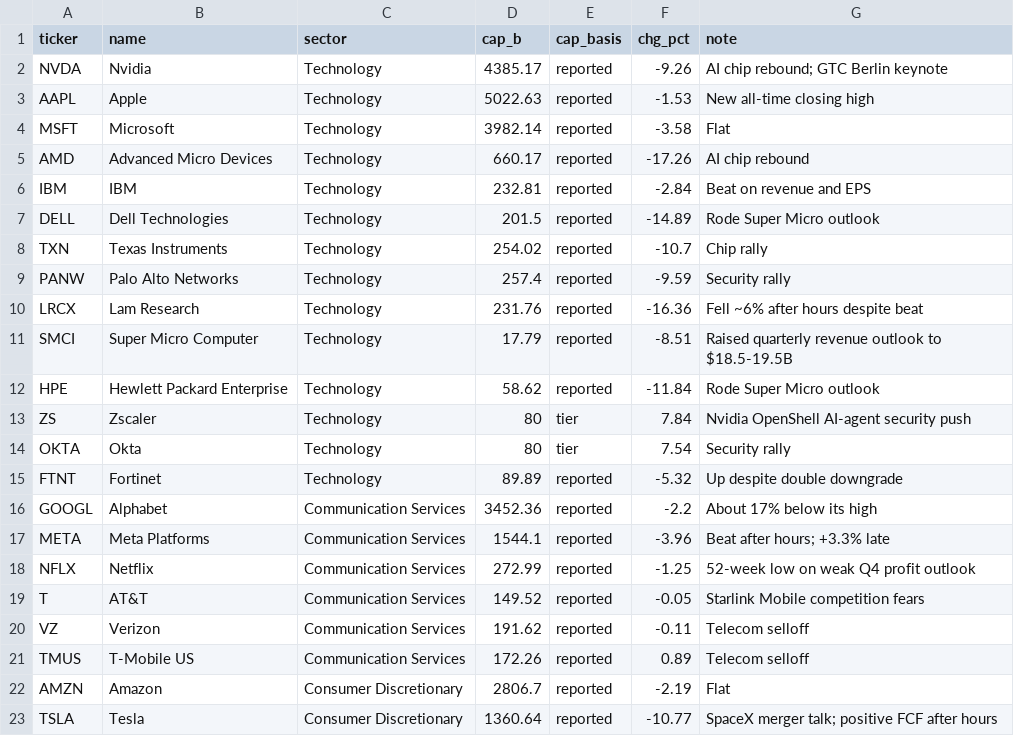
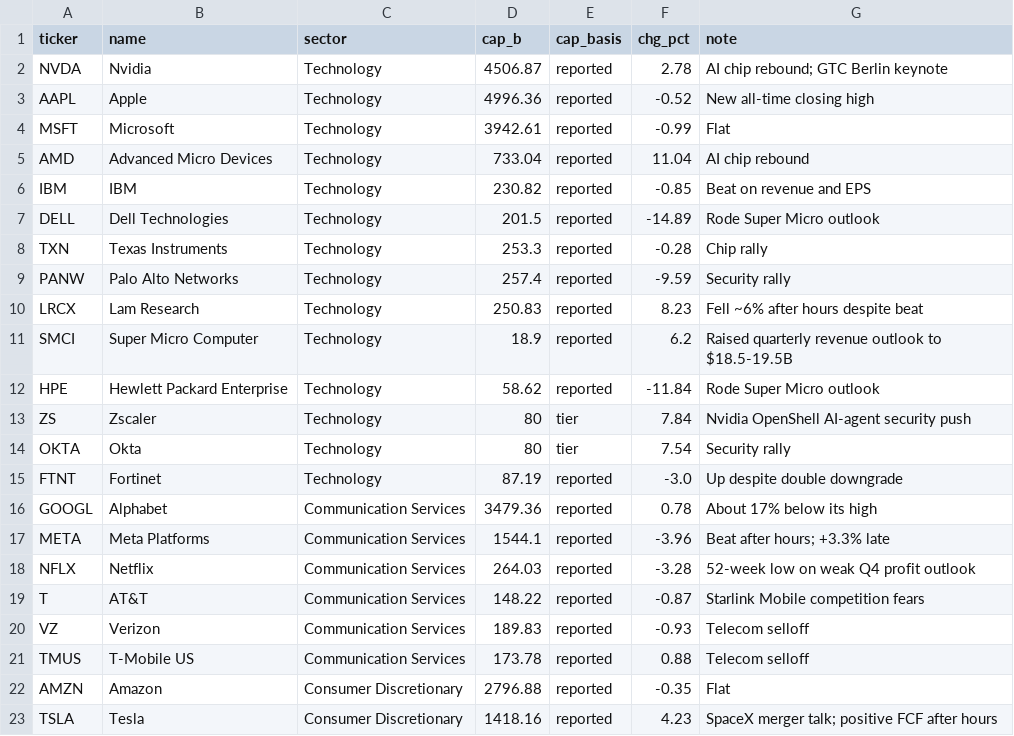
Before and after one commit to ShaneM73/market-pulse-dashboard, a CSV file: data/stocks.csv, drawn as a sheet; only a part is shown; the diff covers the shown part only.

```diff
--- a/data/stocks.csv
+++ b/data/stocks.csv
@@ -1,12 +1,12 @@
 ticker,name,sector,cap_b,cap_basis,chg_pct,note
-NVDA,Nvidia,Technology,4385.17,reported,-9.26,AI chip rebound; GTC Berlin keynote
-AAPL,Apple,Technology,5022.63,reported,-1.53,New all-time closing high
-MSFT,Microsoft,Technology,3982.14,reported,-3.58,Flat
-AMD,Advanced Micro Devices,Technology,660.17,reported,-17.26,AI chip rebound
-IBM,IBM,Technology,232.81,reported,-2.84,Beat on revenue and EPS
+NVDA,Nvidia,Technology,4506.87,reported,2.78,AI chip rebound; GTC Berlin keynote
+AAPL,Apple,Technology,4996.36,reported,-0.52,New all-time closing high
+MSFT,Microsoft,Technology,3942.61,reported,-0.99,Flat
+AMD,Advanced Micro Devices,Technology,733.04,reported,11.04,AI chip rebound
+IBM,IBM,Technology,230.82,reported,-0.85,Beat on revenue and EPS
 DELL,Dell Technologies,Technology,201.5,reported,-14.89,Rode Super Micro outlook
-TXN,Texas Instruments,Technology,254.02,reported,-10.7,Chip rally
+TXN,Texas Instruments,Technology,253.3,reported,-0.28,Chip rally
 PANW,Palo Alto Networks,Technology,257.4,reported,-9.59,Security rally
-LRCX,Lam Research,Technology,231.76,reported,-16.36,Fell ~6% after hours despite beat
-SMCI,Super Micro Computer,Technology,17.79,reported,-8.51,Raised quarterly revenue outlook to $18.5-19.5B
+LRCX,Lam Research,Technology,250.83,reported,8.23,Fell ~6% after hours despite beat
+SMCI,Super Micro Computer,Technology,18.9,reported,6.2,Raised quarterly revenue outlook to $18.5-19.5B
 HPE,Hewlett Packard Enterprise,Technology,58.62,reported,-11.84,Rode Super Micro outlook
@@ -14,10 +14,10 @@ ZS,Zscaler,Technology,80,tier,7.84,Nvidia OpenShell AI-agent security push
 OKTA,Okta,Technology,80,tier,7.54,Security rally
-FTNT,Fortinet,Technology,89.89,reported,-5.32,Up despite double downgrade
-GOOGL,Alphabet,Communication Services,3452.36,reported,-2.2,About 17% below its high
+FTNT,Fortinet,Technology,87.19,reported,-3.0,Up despite double downgrade
+GOOGL,Alphabet,Communication Services,3479.36,reported,0.78,About 17% below its high
 META,Meta Platforms,Communication Services,1544.1,reported,-3.96,Beat after hours; +3.3% late
-NFLX,Netflix,Communication Services,272.99,reported,-1.25,52-week low on weak Q4 profit outlook
-T,AT&T,Communication Services,149.52,reported,-0.05,Starlink Mobile competition fears
-VZ,Verizon,Communication Services,191.62,reported,-0.11,Telecom selloff
-TMUS,T-Mobile US,Communication Services,172.26,reported,0.89,Telecom selloff
-AMZN,Amazon,Consumer Discretionary,2806.7,reported,-2.19,Flat
-TSLA,Tesla,Consumer Discretionary,1360.64,reported,-10.77,SpaceX merger talk; positive FCF after hours
+NFLX,Netflix,Communication Services,264.03,reported,-3.28,52-week low on weak Q4 profit outlook
+T,AT&T,Communication Services,148.22,reported,-0.87,Starlink Mobile competition fears
+VZ,Verizon,Communication Services,189.83,reported,-0.93,Telecom selloff
+TMUS,T-Mobile US,Communication Services,173.78,reported,0.88,Telecom selloff
+AMZN,Amazon,Consumer Discretionary,2796.88,reported,-0.35,Flat
+TSLA,Tesla,Consumer Discretionary,1418.16,reported,4.23,SpaceX merger talk; positive FCF after hours
```
Also changed, not shown: 26 edited cells elsewhere in this file, data/dow30.csv, data/history.csv, 5 other files.
